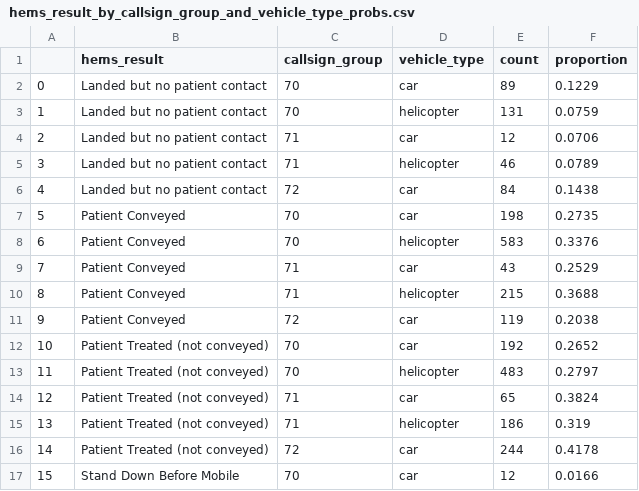
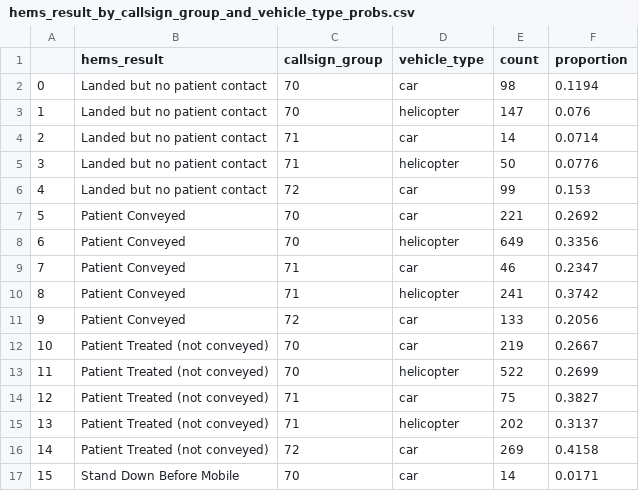
Before and after one commit to RichardPilbery/DAA_DES, a CSV file: distribution_data/hems_result_by_callsign_group_and_vehicle_type_probs.csv, drawn as a sheet; only a part is shown; the diff covers the shown part only; the diff names each change by its address in the sheet, - before the commit and + after, or states it on an @@ line.

```diff
--- a/distribution_data/hems_result_by_callsign_group_and_vehicle_type_probs.csv
+++ b/distribution_data/hems_result_by_callsign_group_and_vehicle_type_probs.csv
-E2 (count): 89
+E2 (count): 98
-F2 (proportion): 0.1229
+F2 (proportion): 0.1194
-E3 (count): 131
+E3 (count): 147
-F3 (proportion): 0.0759
+F3 (proportion): 0.076
-E4 (count): 12
+E4 (count): 14
-F4 (proportion): 0.0706
+F4 (proportion): 0.0714
-E5 (count): 46
+E5 (count): 50
-F5 (proportion): 0.0789
+F5 (proportion): 0.0776
-E6 (count): 84
+E6 (count): 99
-F6 (proportion): 0.1438
+F6 (proportion): 0.153
-E7 (count): 198
+E7 (count): 221
-F7 (proportion): 0.2735
+F7 (proportion): 0.2692
-E8 (count): 583
+E8 (count): 649
-F8 (proportion): 0.3376
+F8 (proportion): 0.3356
-E9 (count): 43
+E9 (count): 46
-F9 (proportion): 0.2529
+F9 (proportion): 0.2347
-E10 (count): 215
+E10 (count): 241
-F10 (proportion): 0.3688
+F10 (proportion): 0.3742
-E11 (count): 119
+E11 (count): 133
-F11 (proportion): 0.2038
+F11 (proportion): 0.2056
-E12 (count): 192
+E12 (count): 219
-F12 (proportion): 0.2652
+F12 (proportion): 0.2667
-E13 (count): 483
+E13 (count): 522
-F13 (proportion): 0.2797
+F13 (proportion): 0.2699
-E14 (count): 65
+E14 (count): 75
-F14 (proportion): 0.3824
+F14 (proportion): 0.3827
-E15 (count): 186
+E15 (count): 202
-F15 (proportion): 0.319
+F15 (proportion): 0.3137
-E16 (count): 244
+E16 (count): 269
-F16 (proportion): 0.4178
+F16 (proportion): 0.4158
-E17 (count): 12
+E17 (count): 14
-F17 (proportion): 0.0166
+F17 (proportion): 0.0171
```
Also changed, not shown: 1 added row, 14 edited cells and row numbers in column A elsewhere in this file, distribution_data/callsign_group_by_ampds_card_and_hour_probs.csv, distribution_data/hour_by_ampds_card_probs.csv, 10 other files.
